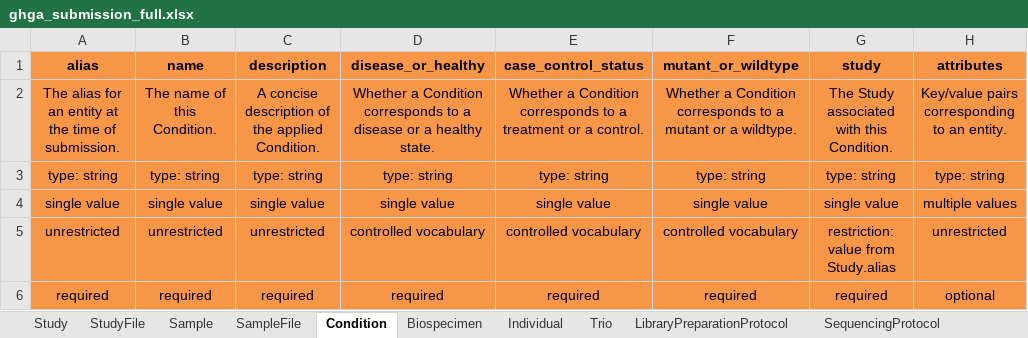
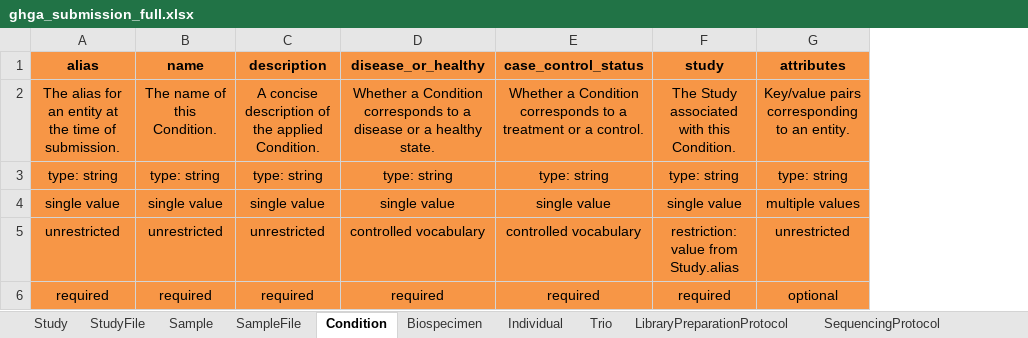
Before and after one commit to ghga-de/ghga-metadata-schema, an Excel workbook: spreadsheets/ghga_submission_full.xlsx, sheet Condition, drawn as a sheet; values as stored, in another font and other column widths than the file's, no borders; the diff names each change by its address in the sheet, - before the commit and + after, or states it on an @@ line.

```diff
--- a/spreadsheets/ghga_submission_full.xlsx (sheet Condition)
+++ b/spreadsheets/ghga_submission_full.xlsx (sheet Condition)
-column F (mutant_or_wildtype), rows 2-6: Whether a Condition corresponds to a mutant or a wildtype. | type: string | single value | controlled vocabulary | required
```
Also changed, not shown: sheet SequencingProtocol, sheet LibraryPreparationProtocol, sheet StudyFile, sheet SampleFile, sheet SequencingProcessFile, sheet AnalysisProcessOutputFile, 2 more sheets, spreadsheets/ghga_submission_individual.xlsx, spreadsheets/ghga_submission_minimal.xlsx, 46 other files.
